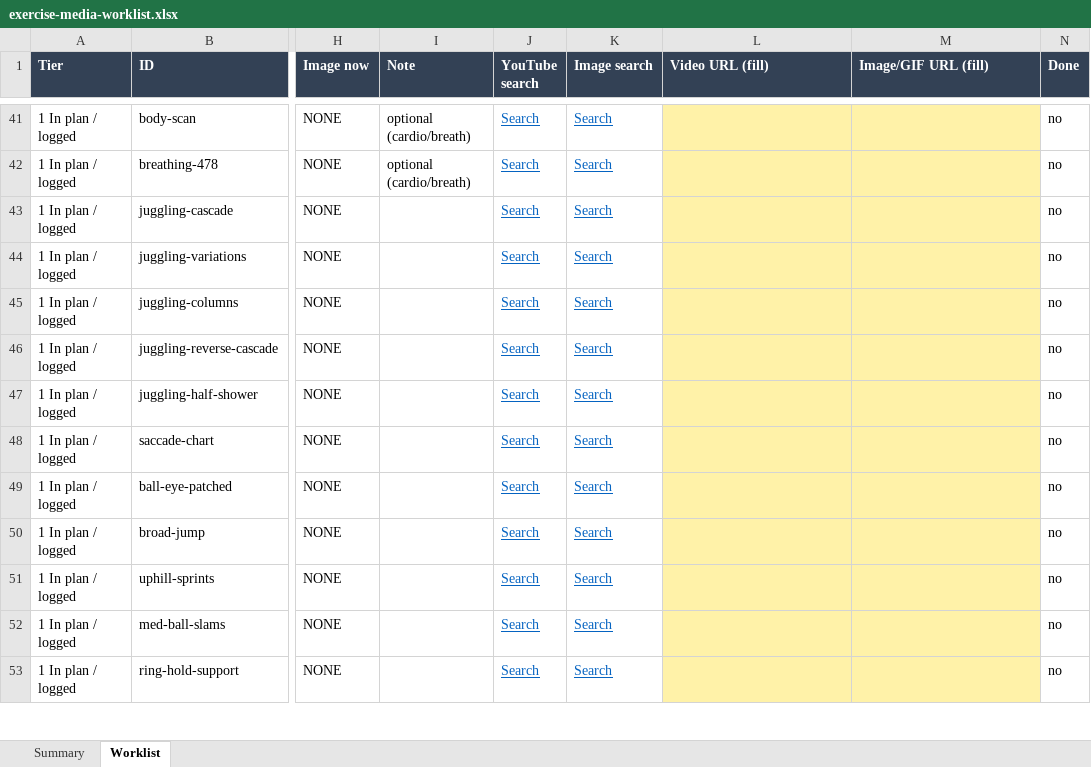
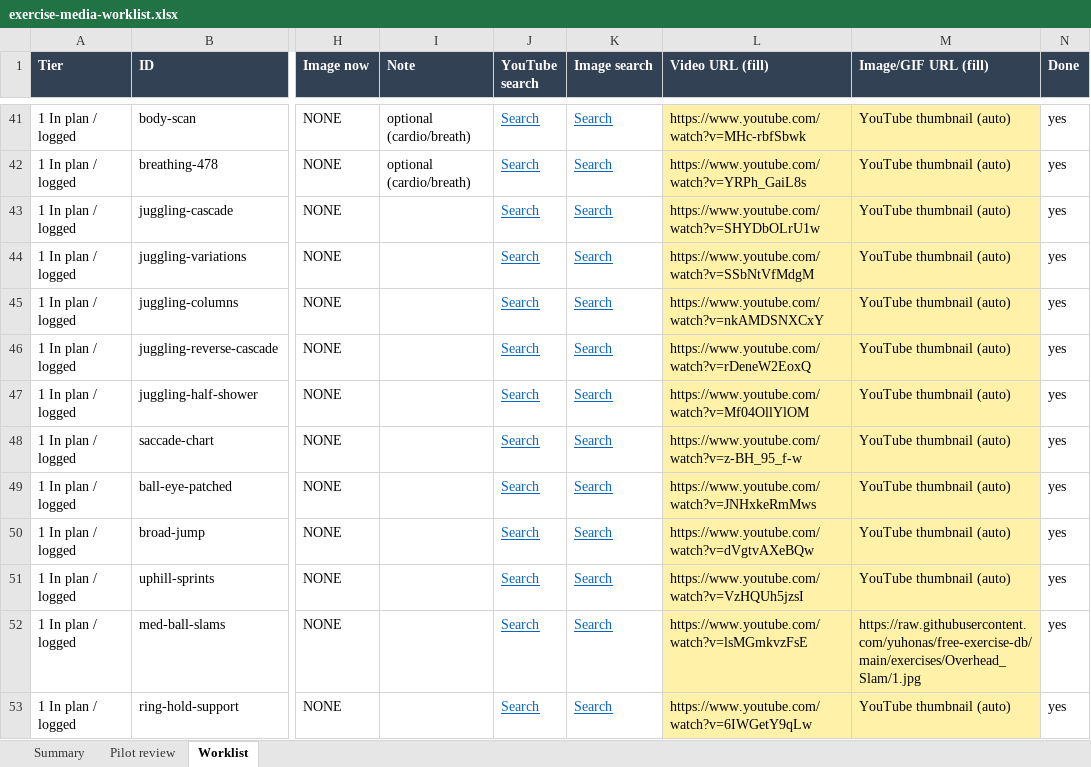
Before and after one commit to jpmart96-commits/movement, an Excel workbook: Claude outputs/exercise-media-worklist.xlsx, sheet Worklist, drawn as a sheet; only a part is shown, gaps mark what is left out; values as stored, in another font and other column widths than the file's, no borders; charts and pictures not drawn; the diff covers the shown part only; the diff names each change by its address in the sheet, - before the commit and + after, or states it on an @@ line.

```diff
--- a/Claude outputs/exercise-media-worklist.xlsx (sheet Worklist)
+++ b/Claude outputs/exercise-media-worklist.xlsx (sheet Worklist)
+sheet tab: Pilot review
-L41 (Video URL (fill)): (empty)
+L41 (Video URL (fill)): https://www.youtube.com/watch?v=MHc-rbfSbwk
-M41:M51 (Image/GIF URL (fill)): (empty)
+M41:M51 (Image/GIF URL (fill)): YouTube thumbnail (auto)
-N41:N53 (Done): no
+N41:N53 (Done): yes
-L42 (Video URL (fill)): (empty)
+L42 (Video URL (fill)): https://www.youtube.com/watch?v=YRPh_GaiL8s
-L43 (Video URL (fill)): (empty)
+L43 (Video URL (fill)): https://www.youtube.com/watch?v=SHYDbOLrU1w
-L44 (Video URL (fill)): (empty)
+L44 (Video URL (fill)): https://www.youtube.com/watch?v=SSbNtVfMdgM
-L45 (Video URL (fill)): (empty)
+L45 (Video URL (fill)): https://www.youtube.com/watch?v=nkAMDSNXCxY
-L46 (Video URL (fill)): (empty)
+L46 (Video URL (fill)): https://www.youtube.com/watch?v=rDeneW2EoxQ
-L47 (Video URL (fill)): (empty)
+L47 (Video URL (fill)): https://www.youtube.com/watch?v=Mf04OllYlOM
-L48 (Video URL (fill)): (empty)
+L48 (Video URL (fill)): https://www.youtube.com/watch?v=z-BH_95_f-w
-L49 (Video URL (fill)): (empty)
+L49 (Video URL (fill)): https://www.youtube.com/watch?v=JNHxkeRmMws
-L50 (Video URL (fill)): (empty)
+L50 (Video URL (fill)): https://www.youtube.com/watch?v=dVgtvAXeBQw
-L51 (Video URL (fill)): (empty)
+L51 (Video URL (fill)): https://www.youtube.com/watch?v=VzHQUh5jzsI
-L52 (Video URL (fill)): (empty)
+L52 (Video URL (fill)): https://www.youtube.com/watch?v=lsMGmkvzFsE
-M52 (Image/GIF URL (fill)): (empty)
+M52 (Image/GIF URL (fill)): https://raw.githubusercontent.com/yuhonas/free-exercise-db/main/exercises/Overhead_Slam/1.jpg
-L53 (Video URL (fill)): (empty)
+L53 (Video URL (fill)): https://www.youtube.com/watch?v=6IWGetY9qLw
-M53 (Image/GIF URL (fill)): (empty)
+M53 (Image/GIF URL (fill)): YouTube thumbnail (auto)
```
Also changed, not shown: 146 edited cells elsewhere in this sheet, sheet Summary, charts or pictures, 2 other files.
